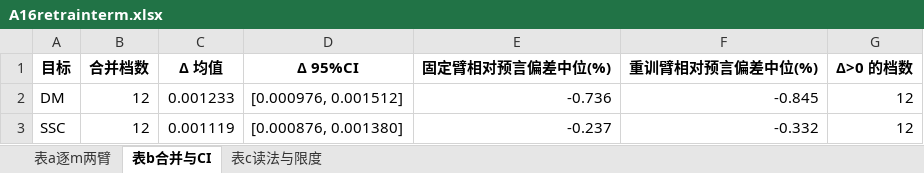
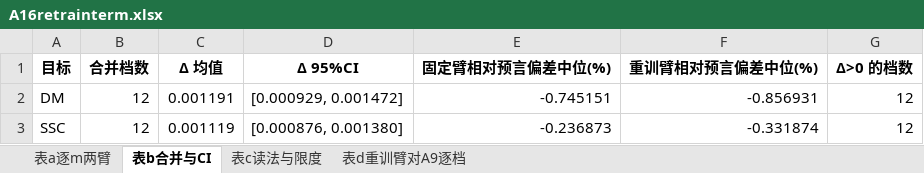
Before and after one commit to 2004lryan/020nir-reference-error-budget, an Excel workbook: outputs/A16retrainterm.xlsx, sheet 表b合并与CI, drawn as a sheet; values as stored, in another font and other column widths than the file's, no borders; the diff names each change by its address in the sheet, - before the commit and + after, or states it on an @@ line.

```diff
--- a/outputs/A16retrainterm.xlsx (sheet 表b合并与CI)
+++ b/outputs/A16retrainterm.xlsx (sheet 表b合并与CI)
+sheet tab: 表d重训臂对A9逐档
-C2 (Δ 均值): 0.001233
+C2 (Δ 均值): 0.001191
-D2 (Δ 95%CI): [0.000976, 0.001512]
+D2 (Δ 95%CI): [0.000929, 0.001472]
-E2 (固定臂相对预言偏差中位(%)): -0.736
+E2 (固定臂相对预言偏差中位(%)): -0.745151
-F2 (重训臂相对预言偏差中位(%)): -0.845
+F2 (重训臂相对预言偏差中位(%)): -0.856931
-E3 (固定臂相对预言偏差中位(%)): -0.237
+E3 (固定臂相对预言偏差中位(%)): -0.236873
-F3 (重训臂相对预言偏差中位(%)): -0.332
+F3 (重训臂相对预言偏差中位(%)): -0.331874
```
Also changed, not shown: sheet 表a逐m两臂, sheet 表c读法与限度, 8 other files.
